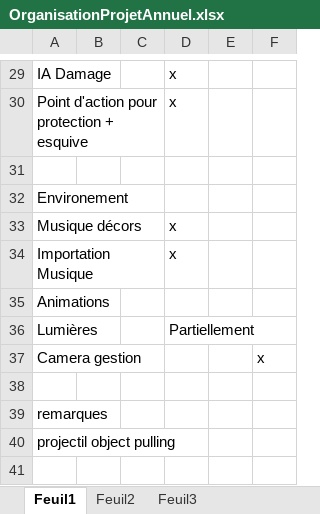
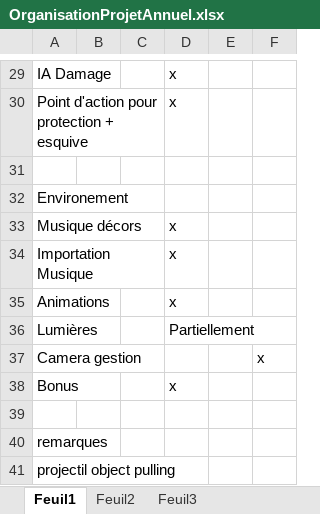
Before and after one commit to Lecomte/ProjetAnnuel, an Excel workbook: Dossier/OrganisationProjetAnnuel.xlsx, sheet Feuil1, drawn as a sheet; only a part is shown, gaps mark what is left out; values as stored, in another font and other column widths than the file's, no borders; the diff names each change by its address in the sheet, - before the commit and + after, or states it on an @@ line.

Commit message:
Organisation + Base

```diff
--- a/Dossier/OrganisationProjetAnnuel.xlsx (sheet Feuil1)
+++ b/Dossier/OrganisationProjetAnnuel.xlsx (sheet Feuil1)
-D35: (empty)
+D35: x
+row 38: Bonus |  |  | x
```
Also changed, not shown: 30 other files.
